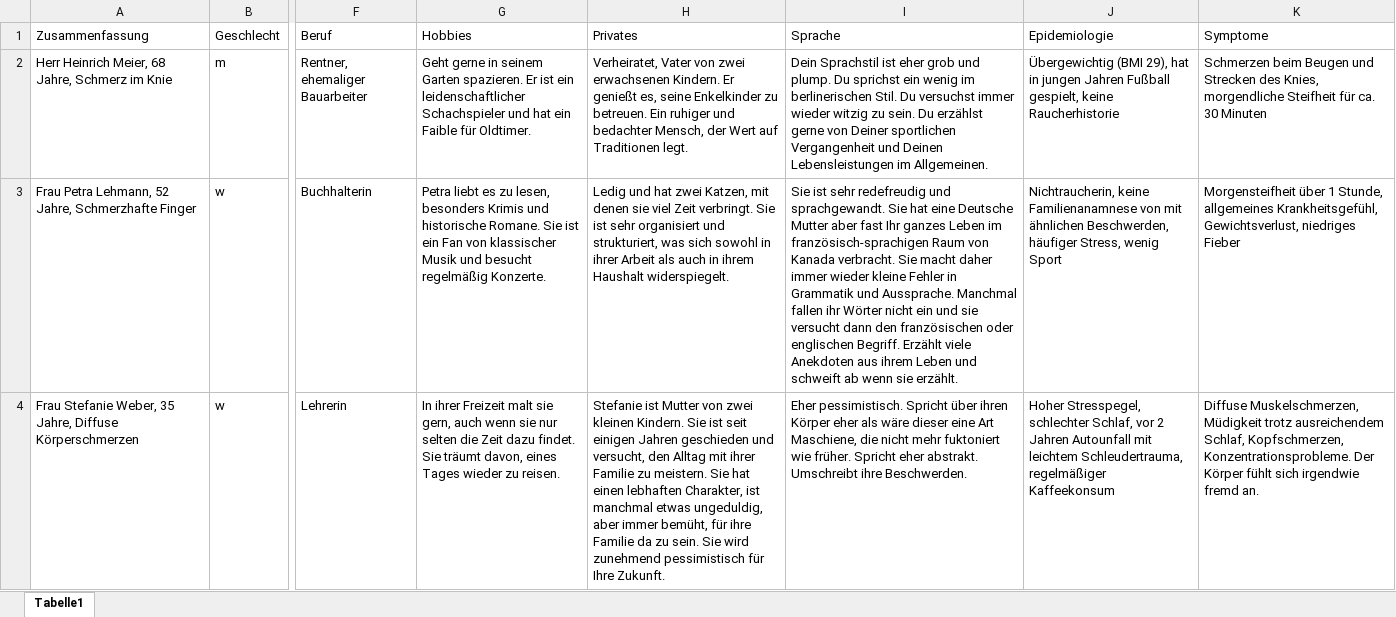
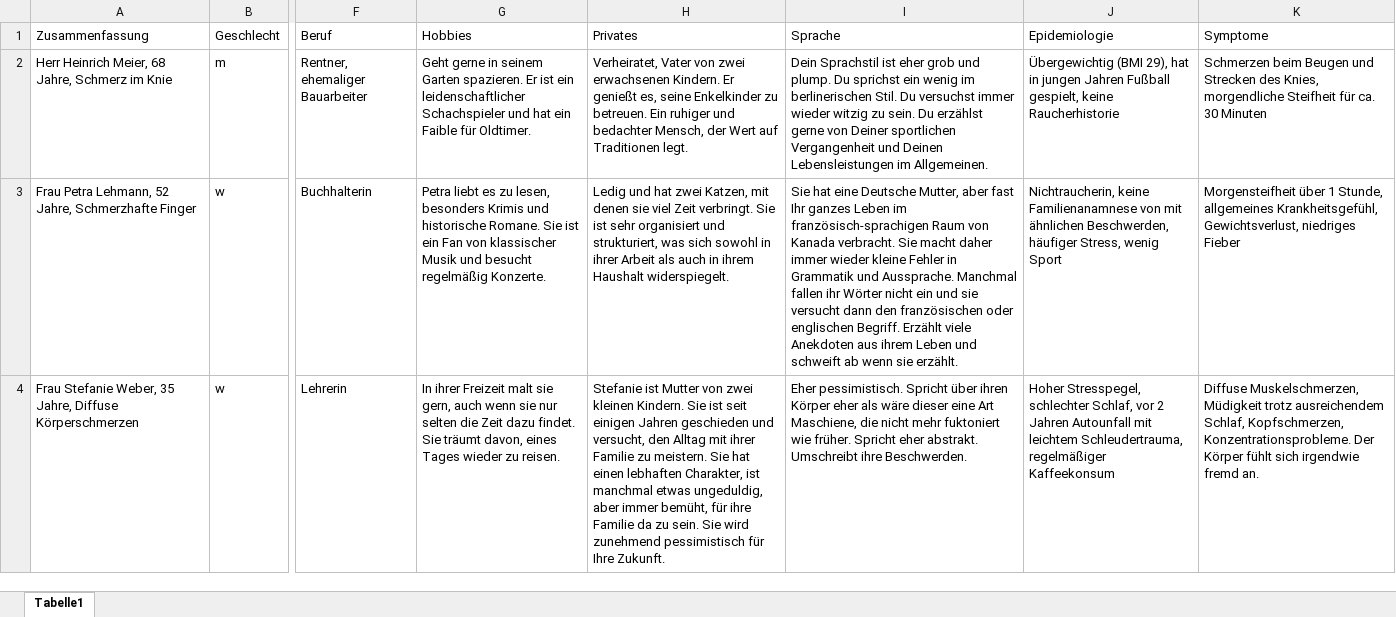
Before and after one commit to update-health/AnamneseTrainerV1, an Excel workbook: pages/Fallbeispiele.xlsx, sheet Tabelle1, drawn as a sheet; only a part is shown, gaps mark what is left out; values as stored, in another font and other column widths than the file's, no borders; table styles not drawn; the diff names each change by its address in the sheet, - before the commit and + after, or states it on an @@ line.

```diff
--- a/pages/Fallbeispiele.xlsx (sheet Tabelle1)
+++ b/pages/Fallbeispiele.xlsx (sheet Tabelle1)
-I3 (Sprache): Sie ist sehr redefreudig und sprachgewandt. Sie hat eine Deutsche Mutter aber fast…
+I3 (Sprache): Sie hat eine Deutsche Mutter, aber fast…
```
